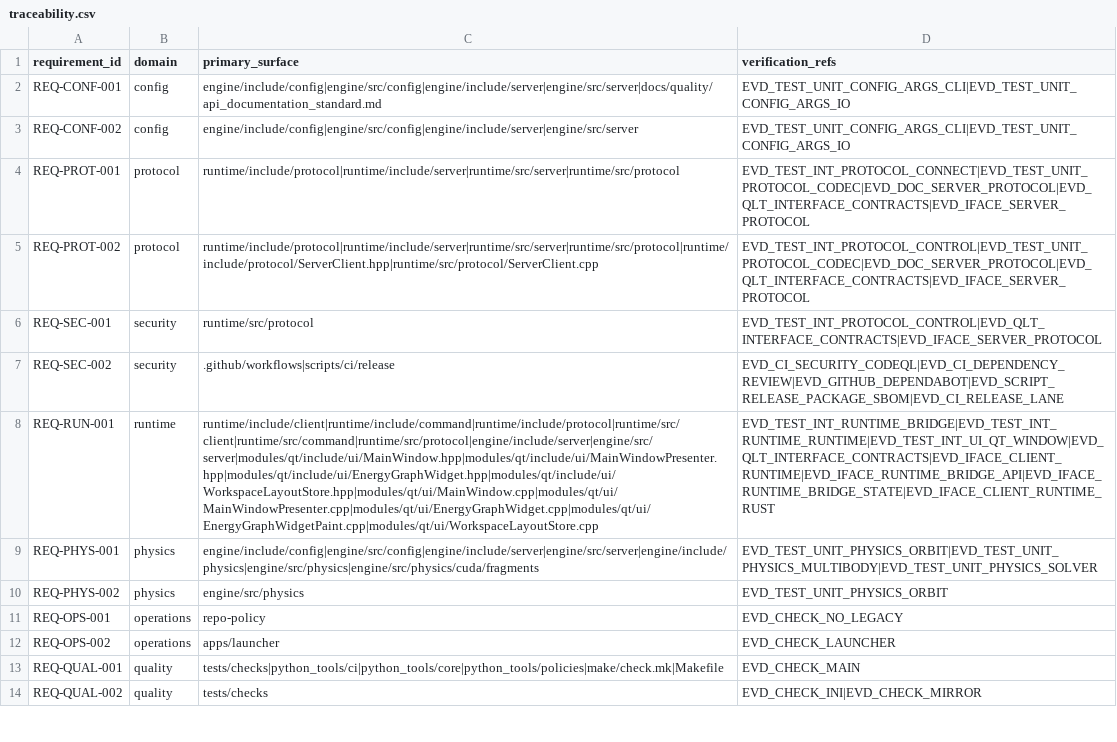
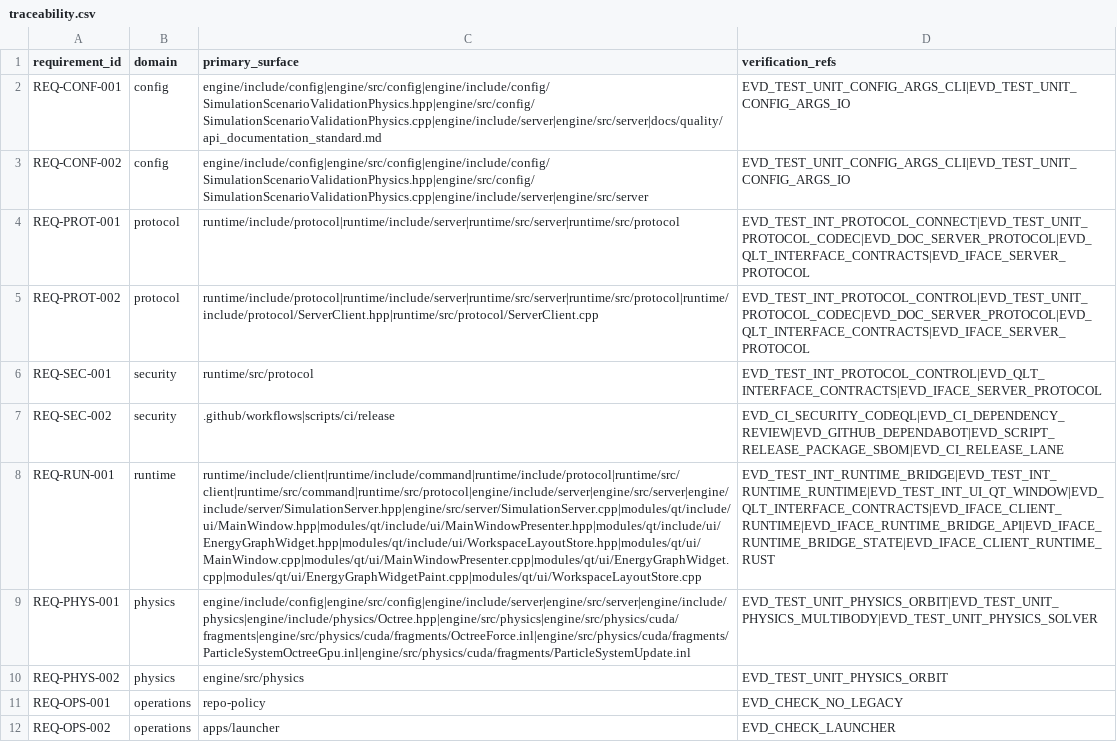
Before and after one commit to Luis1454/BLITZAR, a CSV file: docs/quality/traceability.csv, drawn as a sheet; only a part is shown; the shorter side is filled out with more unchanged rows; the diff names each change by its address in the sheet, - before the commit and + after, or states it on an @@ line.

Commit message:
Issue #47: add Barnes-Hut opening criterion variants (#277)
* feat(issue-47): add octree opening criteria variants

* docs(issue-47): refresh traceability mapping

```diff
--- a/docs/quality/traceability.csv
+++ b/docs/quality/traceability.csv
-C2 (primary_surface): engine/include/config|engine/src/config|engine/include/server|engine/src/server|docs/quality/api_documentation_standard.md
+C2 (primary_surface): engine/include/config|engine/src/config|engine/include/config/SimulationScenarioValidationPhysics.hpp|engine/src/config/SimulationScenarioValidationPhysics.cpp|engine/include/server|engine/src/server|docs/quality/api_documentation_standard.md
-C3 (primary_surface): engine/include/config|engine/src/config|engine/include/server|engine/src/server
+C3 (primary_surface): engine/include/config|engine/src/config|engine/include/config/SimulationScenarioValidationPhysics.hpp|engine/src/config/SimulationScenarioValidationPhysics.cpp|engine/include/server|engine/src/server
-C8 (primary_surface): runtime/include/client|runtime/include/command|runtime/include/protocol|runtime/src/client|runtime/src/command|runtime/src/protocol|engine/include/server|engine/src/server|modules/qt/include/ui/MainWindow.hpp|modules/qt/include/ui/MainWindowPresenter.hpp|modules/qt/include/ui/EnergyGraphWidget.hpp|modules/qt/include/ui/WorkspaceLayoutStore.hpp|modules/qt/ui/MainWindow.cpp|modules/qt/ui/MainWindowPresenter.cpp|modules/qt/ui/EnergyGraphWidget.cpp|modules/qt/ui/EnergyGraphWidgetPaint.cpp|modules/qt/ui/WorkspaceLayoutStore.cpp
+C8 (primary_surface): runtime/include/client|runtime/include/command|runtime/include/protocol|runtime/src/client|runtime/src/command|runtime/src/protocol|engine/include/server|engine/src/server|engine/include/server/SimulationServer.hpp|engine/src/server/SimulationServer.cpp|modules/qt/include/ui/MainWindow.hpp|modules/qt/include/ui/MainWindowPresenter.hpp|modules/qt/include/ui/EnergyGraphWidget.hpp|modules/qt/include/ui/WorkspaceLayoutStore.hpp|modules/qt/ui/MainWindow.cpp|modules/qt/ui/MainWindowPresenter.cpp|modules/qt/ui/EnergyGraphWidget.cpp|modules/qt/ui/EnergyGraphWidgetPaint.cpp|modules/qt/ui/WorkspaceLayoutStore.cpp
-C9 (primary_surface): engine/include/config|engine/src/config|engine/include/server|engine/src/server|engine/include/physics|engine/src/physics|engine/src/physics/cuda/fragments
+C9 (primary_surface): engine/include/config|engine/src/config|engine/include/server|engine/src/server|engine/include/physics|engine/include/physics/Octree.hpp|engine/src/physics|engine/src/physics/cuda/fragments|engine/src/physics/cuda/fragments/OctreeForce.inl|engine/src/physics/cuda/fragments/ParticleSystemOctreeGpu.inl|engine/src/physics/cuda/fragments/ParticleSystemUpdate.inl
```
Also changed, not shown: 30 other files.
